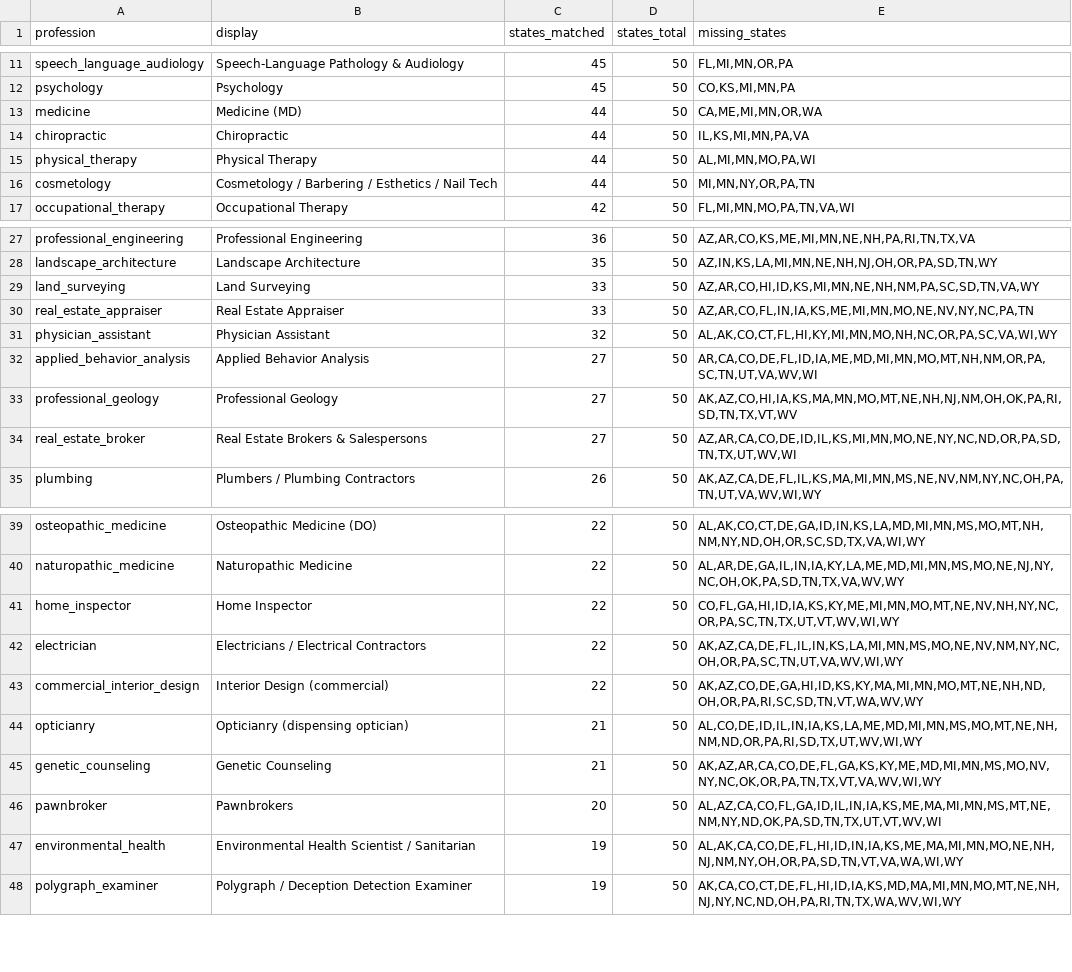
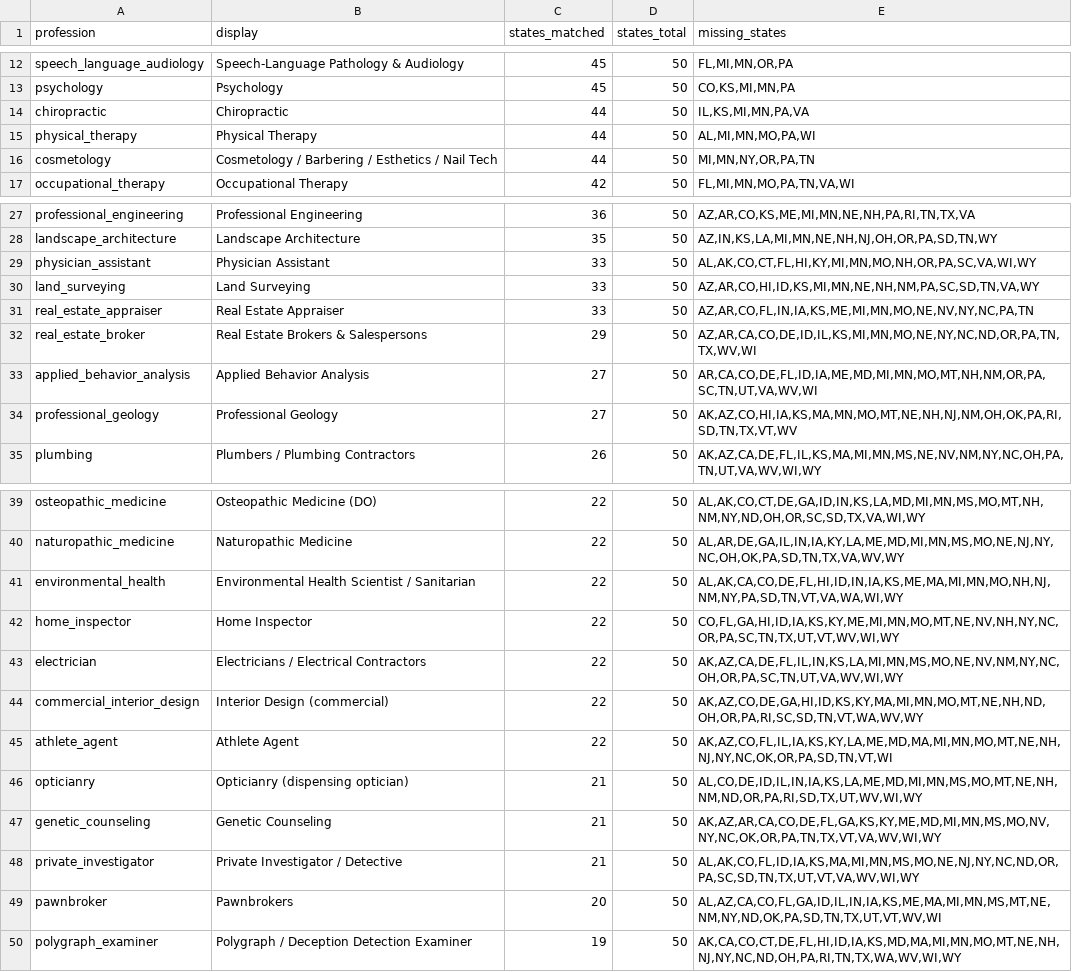
Before and after one commit to recodingamerica/licensure-comparison-tool, a CSV file: pipeline/results/profession_index/_coverage.csv, drawn as a sheet; only a part is shown, gaps mark what is left out; removed rows and columns are numbered as before the commit, all else as after; the diff covers the shown part only; the diff names each change by its address in the sheet, - before the commit and + after, or states it on an @@ line.

```diff
--- a/pipeline/results/profession_index/_coverage.csv
+++ b/pipeline/results/profession_index/_coverage.csv
-row 13: medicine | Medicine (MD) | 44 | 50 | CA,ME,MI,MN,OR,WA
+row 29: physician_assistant | Physician Assistant | 33 | 50 | AL,AK,CO,CT,FL,HI,KY,MI,MN,MO,NH,OR,PA,SC,VA,WI,WY
-row 31: physician_assistant | Physician Assistant | 32 | 50 | AL,AK,CO,CT,FL,HI,KY,MI,MN,MO,NH,NC,OR,PA,SC,VA,WI,WY
+row 32: real_estate_broker | Real Estate Brokers & Salespersons | 29 | 50 | AZ,AR,CA,CO,DE,ID,IL,KS,MI,MN,MO,NE,NY,NC,ND,OR,PA,TN,TX,WV,WI
-row 34: real_estate_broker | Real Estate Brokers & Salespersons | 27 | 50 | AZ,AR,CA,CO,DE,ID,IL,KS,MI,MN,MO,NE,NY,NC,ND,OR,PA,SD,TN,TX,UT,WV,WI
+row 41: environmental_health | Environmental Health Scientist / Sanitarian | 22 | 50 | AL,AK,CA,CO,DE,FL,HI,ID,IN,IA,KS,ME,MA,MI,MN,MO,NH,NJ,NM,NY,PA,SD,TN,VT,VA,WA,WI,WY
+row 45: athlete_agent | Athlete Agent | 22 | 50 | AK,AZ,CO,FL,IL,IA,KS,KY,LA,ME,MD,MA,MI,MN,MO,MT,NE,NH,NJ,NY,NC,OK,OR,PA,SD,TN,VT,WI
+row 48: private_investigator | Private Investigator / Detective | 21 | 50 | AL,AK,CO,FL,ID,IA,KS,MA,MI,MN,MS,MO,NE,NJ,NY,NC,ND,OR,PA,SC,SD,TN,TX,UT,VT,VA,WV,WI,WY
-row 47: environmental_health | Environmental Health Scientist / Sanitarian | 19 | 50 | AL,AK,CA,CO,DE,FL,HI,ID,IN,IA,KS,ME,MA,MI,MN,MO,NE,NH,NJ,NM,NY,OH,OR,PA,SD,TN,VT,VA,WA,WI,WY
```
Also changed, not shown: 11 added rows and 3 edited cells elsewhere in this file, 23 other files.
